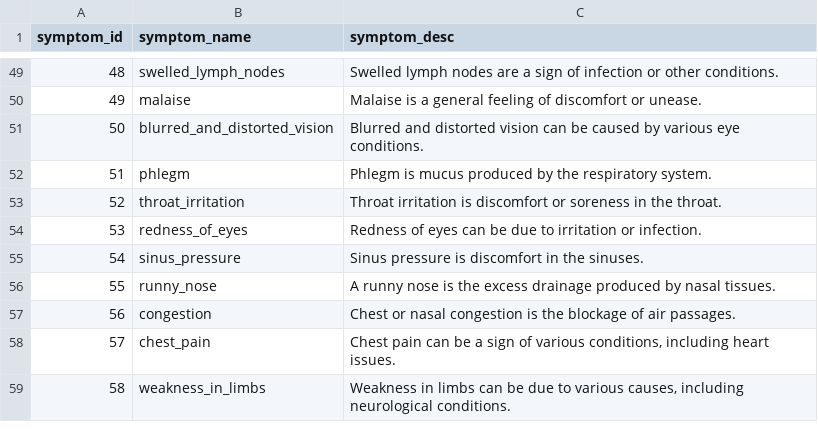
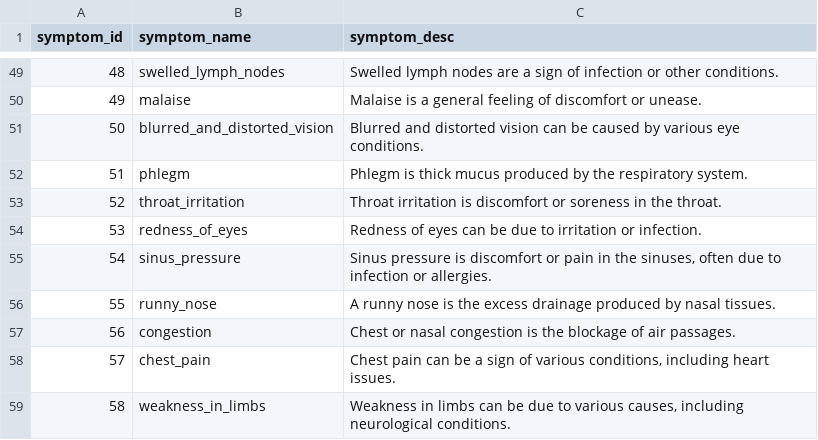
Before and after one commit to Grandkojo/MedForecast, a CSV file: symptoms.csv, drawn as a sheet; only a part is shown, gaps mark what is left out; the diff covers the shown part only.

```diff
--- a/symptoms.csv
+++ b/symptoms.csv
@@ -51,6 +51,6 @@ symptom_id,symptom_name,symptom_desc
 50,blurred_and_distorted_vision,"Blurred and distorted vision can be caused by various eye conditions."
-51,phlegm,"Phlegm is mucus produced by the respiratory system."
+51,phlegm,"Phlegm is thick mucus produced by the respiratory system."
 52,throat_irritation,"Throat irritation is discomfort or soreness in the throat."
 53,redness_of_eyes,"Redness of eyes can be due to irritation or infection."
-54,sinus_pressure,"Sinus pressure is discomfort in the sinuses."
+54,sinus_pressure,"Sinus pressure is discomfort or pain in the sinuses, often due to infection or allergies."
 55,runny_nose,"A runny nose is the excess drainage produced by nasal tissues."
```
Also changed, not shown: 12 edited cells elsewhere in this file, 2 other files.
